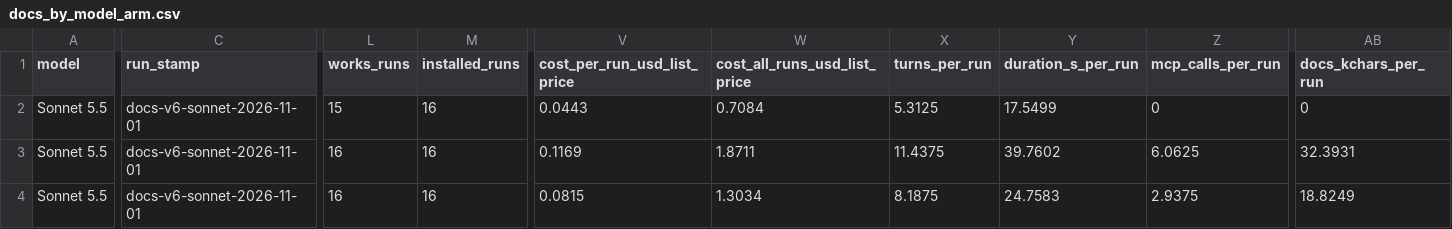
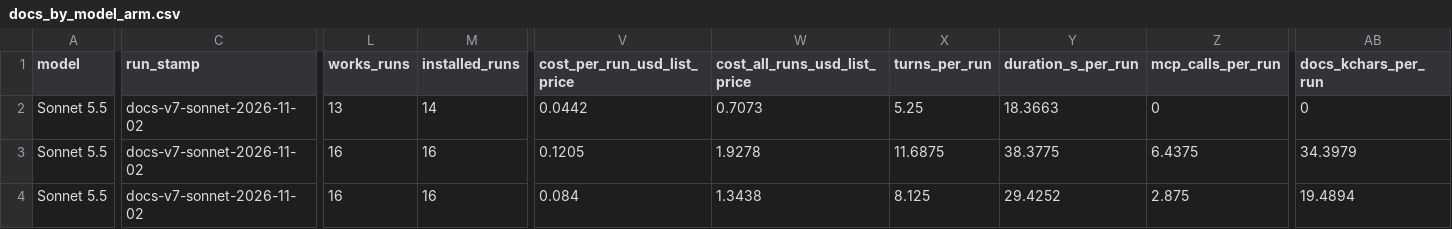
Before and after one commit to Hiper-AI/pinright, a CSV file: paper/kit/data/docs_by_model_arm.csv, drawn as a sheet; only a part is shown, gaps mark what is left out; the diff covers the shown part only; the diff names each change by its address in the sheet, - before the commit and + after, or states it on an @@ line.

```diff
--- a/paper/kit/data/docs_by_model_arm.csv
+++ b/paper/kit/data/docs_by_model_arm.csv
-C2:C4 (run_stamp): docs-v6-sonnet-2026-11-01
+C2:C4 (run_stamp): docs-v7-sonnet-2026-11-02
-L2 (works_runs): 15
+L2 (works_runs): 13
-M2 (installed_runs): 16
+M2 (installed_runs): 14
-V2 (cost_per_run_usd_list_price): 0.0443
+V2 (cost_per_run_usd_list_price): 0.0442
-W2 (cost_all_runs_usd_list_price): 0.7084
+W2 (cost_all_runs_usd_list_price): 0.7073
-X2 (turns_per_run): 5.3125
+X2 (turns_per_run): 5.25
-Y2 (duration_s_per_run): 17.5499
+Y2 (duration_s_per_run): 18.3663
-V3 (cost_per_run_usd_list_price): 0.1169
+V3 (cost_per_run_usd_list_price): 0.1205
-W3 (cost_all_runs_usd_list_price): 1.8711
+W3 (cost_all_runs_usd_list_price): 1.9278
-X3 (turns_per_run): 11.4375
+X3 (turns_per_run): 11.6875
-Y3 (duration_s_per_run): 39.7602
+Y3 (duration_s_per_run): 38.3775
-Z3 (mcp_calls_per_run): 6.0625
+Z3 (mcp_calls_per_run): 6.4375
-AB3 (docs_kchars_per_run): 32.3931
+AB3 (docs_kchars_per_run): 34.3979
-V4 (cost_per_run_usd_list_price): 0.0815
+V4 (cost_per_run_usd_list_price): 0.084
-W4 (cost_all_runs_usd_list_price): 1.3034
+W4 (cost_all_runs_usd_list_price): 1.3438
-X4 (turns_per_run): 8.1875
+X4 (turns_per_run): 8.125
-Y4 (duration_s_per_run): 24.7583
+Y4 (duration_s_per_run): 29.4252
-Z4 (mcp_calls_per_run): 2.9375
+Z4 (mcp_calls_per_run): 2.875
-AB4 (docs_kchars_per_run): 18.8249
+AB4 (docs_kchars_per_run): 19.4894
```
Also changed, not shown: 2 added rows and 46 edited cells elsewhere in this file, paper/kit/data/agents_by_model_arm.csv, paper/kit/data/agents_by_task.csv, 2 other files.
